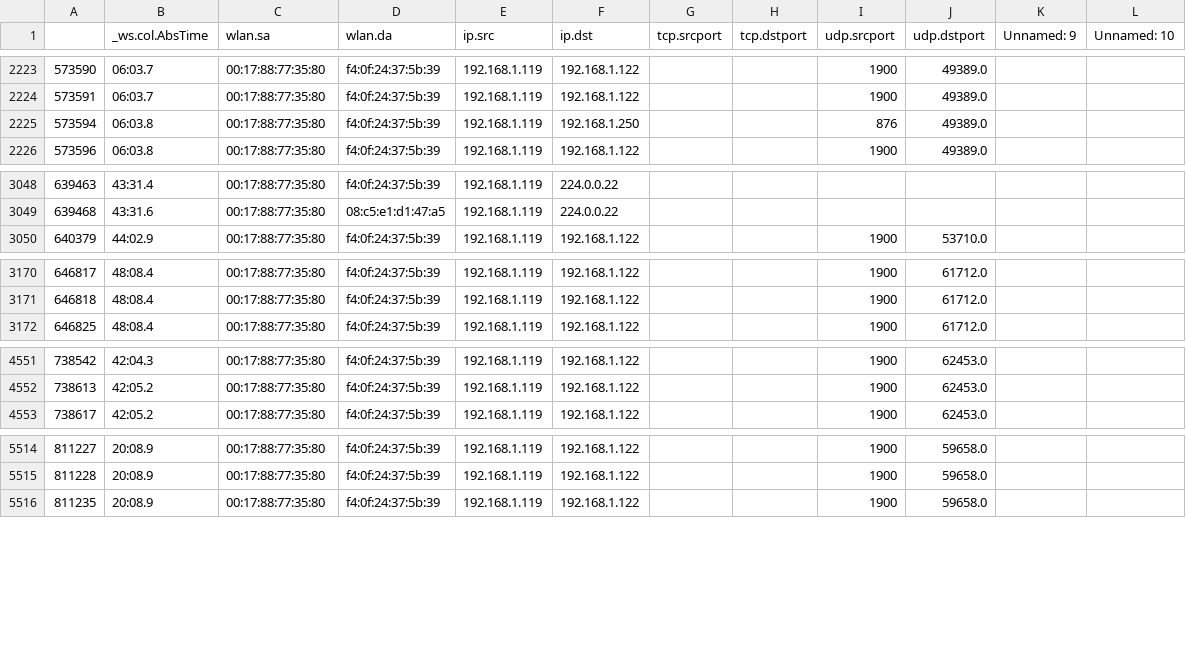
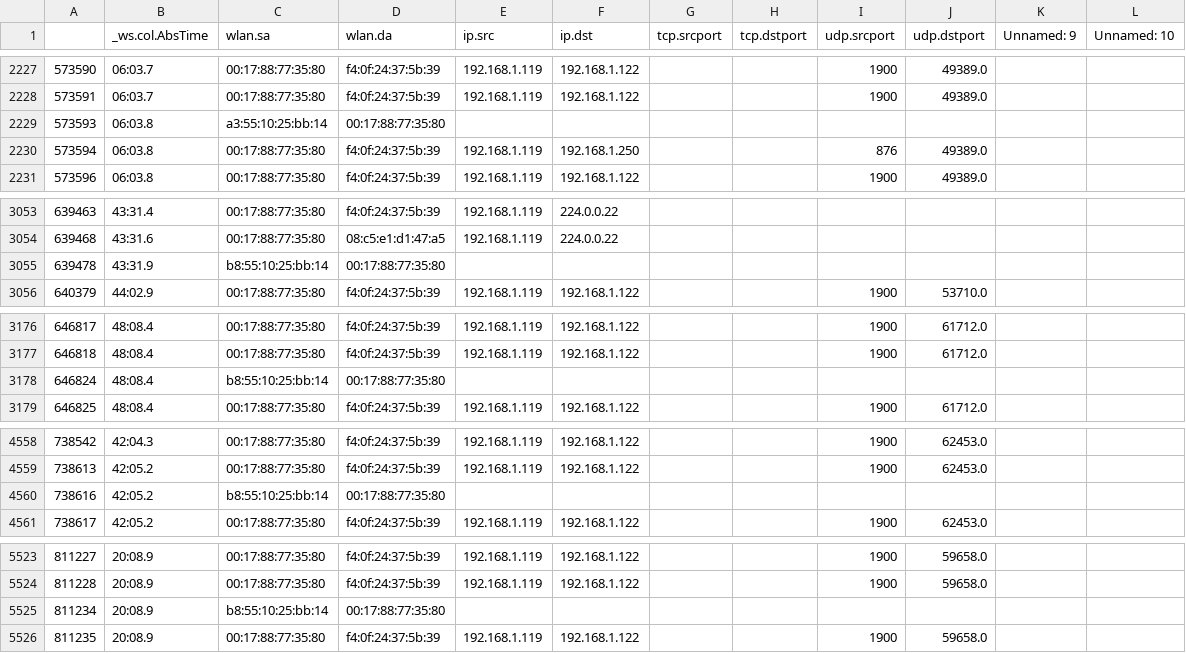
Before and after one commit to MatanZi/IoT-Classiefir, a CSV file: csv_handler/filter_MAC.csv, drawn as a sheet; only a part is shown, gaps mark what is left out; the diff covers the shown part only.

```diff
--- a/csv_handler/filter_MAC.csv
+++ b/csv_handler/filter_MAC.csv
@@ -2224,2 +2228,3 @@
 573591,06:03.7,00:17:88:77:35:80,f4:0f:24:37:5b:39,192.168.1.119,192.168.1.122,,,1900,49389.0,,
+573593,06:03.8,a3:55:10:25:bb:14,00:17:88:77:35:80,,,,,,,,
 573594,06:03.8,00:17:88:77:35:80,f4:0f:24:37:5b:39,192.168.1.119,192.168.1.250,,,876,49389.0,,
@@ -3049,2 +3054,3 @@
 639468,43:31.6,00:17:88:77:35:80,08:c5:e1:d1:47:a5,192.168.1.119,224.0.0.22,,,,,,
+639478,43:31.9,b8:55:10:25:bb:14,00:17:88:77:35:80,,,,,,,,
 640379,44:02.9,00:17:88:77:35:80,f4:0f:24:37:5b:39,192.168.1.119,192.168.1.122,,,1900,53710.0,,
@@ -3171,2 +3177,3 @@
 646818,48:08.4,00:17:88:77:35:80,f4:0f:24:37:5b:39,192.168.1.119,192.168.1.122,,,1900,61712.0,,
+646824,48:08.4,b8:55:10:25:bb:14,00:17:88:77:35:80,,,,,,,,
 646825,48:08.4,00:17:88:77:35:80,f4:0f:24:37:5b:39,192.168.1.119,192.168.1.122,,,1900,61712.0,,
@@ -4552,2 +4559,3 @@
 738613,42:05.2,00:17:88:77:35:80,f4:0f:24:37:5b:39,192.168.1.119,192.168.1.122,,,1900,62453.0,,
+738616,42:05.2,b8:55:10:25:bb:14,00:17:88:77:35:80,,,,,,,,
 738617,42:05.2,00:17:88:77:35:80,f4:0f:24:37:5b:39,192.168.1.119,192.168.1.122,,,1900,62453.0,,
@@ -5515,2 +5524,3 @@
 811228,20:08.9,00:17:88:77:35:80,f4:0f:24:37:5b:39,192.168.1.119,192.168.1.122,,,1900,59658.0,,
+811234,20:08.9,b8:55:10:25:bb:14,00:17:88:77:35:80,,,,,,,,
 811235,20:08.9,00:17:88:77:35:80,f4:0f:24:37:5b:39,192.168.1.119,192.168.1.122,,,1900,59658.0,,
```
Also changed, not shown: 8 added rows elsewhere in this file, csv_handler/features.csv, 6 other files.
